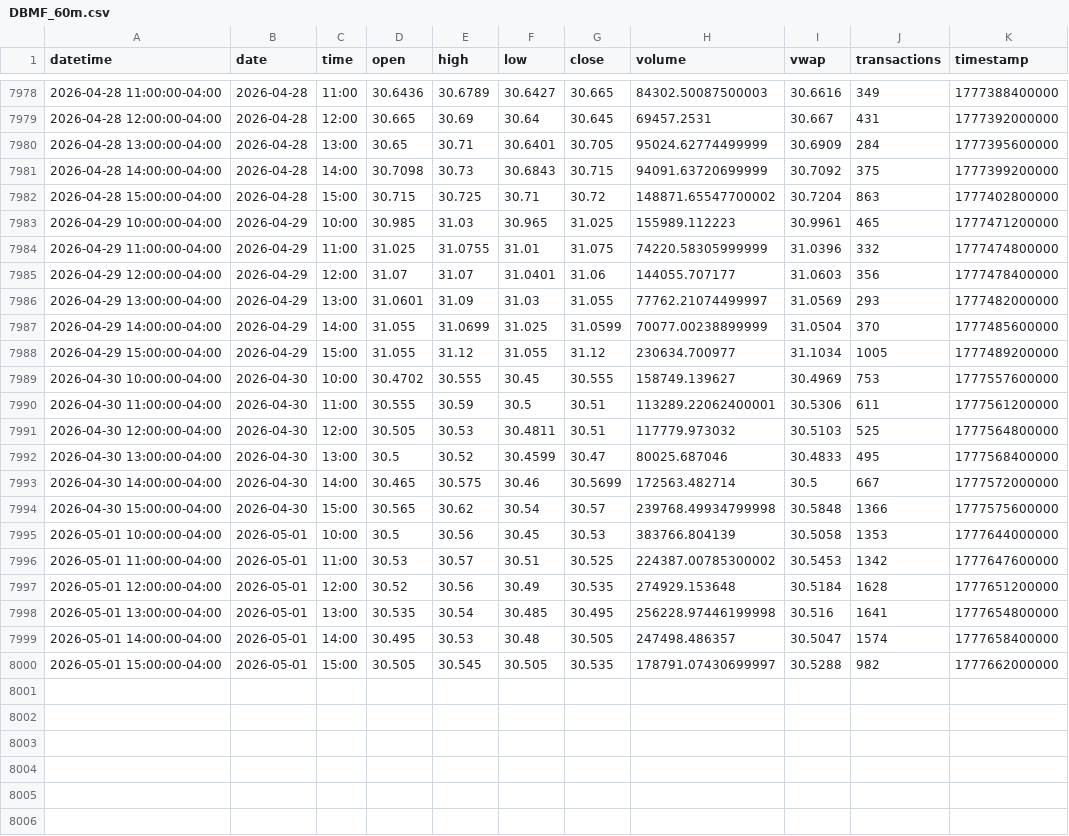
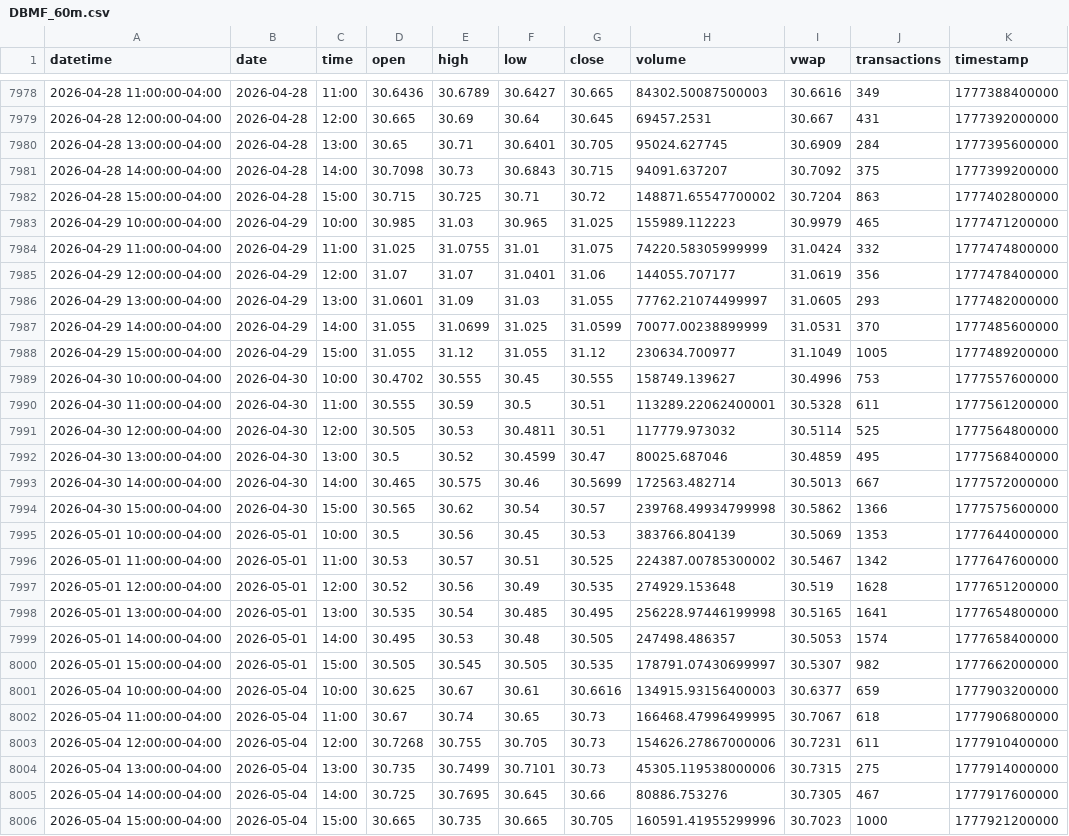
Before and after one commit to mjo156-ship-it/Market-Signals, a CSV file: data/polygon/DBMF_60m.csv, drawn as a sheet; only a part is shown, gaps mark what is left out.

```diff
--- a/data/polygon/DBMF_60m.csv
+++ b/data/polygon/DBMF_60m.csv
@@ -7979,22 +7979,28 @@ datetime,date,time,open,high,low,close,volume,vwap,transactions,timestamp
 2026-04-28 12:00:00-04:00,2026-04-28,12:00,30.665,30.69,30.64,30.645,69457.2531,30.667,431,1777392000000
-2026-04-28 13:00:00-04:00,2026-04-28,13:00,30.65,30.71,30.6401,30.705,95024.62774499999,30.6909,284,1777395600000
-2026-04-28 14:00:00-04:00,2026-04-28,14:00,30.7098,30.73,30.6843,30.715,94091.63720699999,30.7092,375,1777399200000
+2026-04-28 13:00:00-04:00,2026-04-28,13:00,30.65,30.71,30.6401,30.705,95024.627745,30.6909,284,1777395600000
+2026-04-28 14:00:00-04:00,2026-04-28,14:00,30.7098,30.73,30.6843,30.715,94091.637207,30.7092,375,1777399200000
 2026-04-28 15:00:00-04:00,2026-04-28,15:00,30.715,30.725,30.71,30.72,148871.65547700002,30.7204,863,1777402800000
-2026-04-29 10:00:00-04:00,2026-04-29,10:00,30.985,31.03,30.965,31.025,155989.112223,30.9961,465,1777471200000
-2026-04-29 11:00:00-04:00,2026-04-29,11:00,31.025,31.0755,31.01,31.075,74220.58305999999,31.0396,332,1777474800000
-2026-04-29 12:00:00-04:00,2026-04-29,12:00,31.07,31.07,31.0401,31.06,144055.707177,31.0603,356,1777478400000
-2026-04-29 13:00:00-04:00,2026-04-29,13:00,31.0601,31.09,31.03,31.055,77762.21074499997,31.0569,293,1777482000000
-2026-04-29 14:00:00-04:00,2026-04-29,14:00,31.055,31.0699,31.025,31.0599,70077.00238899999,31.0504,370,1777485600000
-2026-04-29 15:00:00-04:00,2026-04-29,15:00,31.055,31.12,31.055,31.12,230634.700977,31.1034,1005,1777489200000
-2026-04-30 10:00:00-04:00,2026-04-30,10:00,30.4702,30.555,30.45,30.555,158749.139627,30.4969,753,1777557600000
-2026-04-30 11:00:00-04:00,2026-04-30,11:00,30.555,30.59,30.5,30.51,113289.22062400001,30.5306,611,1777561200000
-2026-04-30 12:00:00-04:00,2026-04-30,12:00,30.505,30.53,30.4811,30.51,117779.973032,30.5103,525,1777564800000
-2026-04-30 13:00:00-04:00,2026-04-30,13:00,30.5,30.52,30.4599,30.47,80025.687046,30.4833,495,1777568400000
-2026-04-30 14:00:00-04:00,2026-04-30,14:00,30.465,30.575,30.46,30.5699,172563.482714,30.5,667,1777572000000
-2026-04-30 15:00:00-04:00,2026-04-30,15:00,30.565,30.62,30.54,30.57,239768.49934799998,30.5848,1366,1777575600000
-2026-05-01 10:00:00-04:00,2026-05-01,10:00,30.5,30.56,30.45,30.53,383766.804139,30.5058,1353,1777644000000
-2026-05-01 11:00:00-04:00,2026-05-01,11:00,30.53,30.57,30.51,30.525,224387.00785300002,30.5453,1342,1777647600000
-2026-05-01 12:00:00-04:00,2026-05-01,12:00,30.52,30.56,30.49,30.535,274929.153648,30.5184,1628,1777651200000
-2026-05-01 13:00:00-04:00,2026-05-01,13:00,30.535,30.54,30.485,30.495,256228.97446199998,30.516,1641,1777654800000
-2026-05-01 14:00:00-04:00,2026-05-01,14:00,30.495,30.53,30.48,30.505,247498.486357,30.5047,1574,1777658400000
-2026-05-01 15:00:00-04:00,2026-05-01,15:00,30.505,30.545,30.505,30.535,178791.07430699997,30.5288,982,1777662000000
+2026-04-29 10:00:00-04:00,2026-04-29,10:00,30.985,31.03,30.965,31.025,155989.112223,30.9979,465,1777471200000
+2026-04-29 11:00:00-04:00,2026-04-29,11:00,31.025,31.0755,31.01,31.075,74220.58305999999,31.0424,332,1777474800000
+2026-04-29 12:00:00-04:00,2026-04-29,12:00,31.07,31.07,31.0401,31.06,144055.707177,31.0619,356,1777478400000
+2026-04-29 13:00:00-04:00,2026-04-29,13:00,31.0601,31.09,31.03,31.055,77762.21074499997,31.0605,293,1777482000000
+2026-04-29 14:00:00-04:00,2026-04-29,14:00,31.055,31.0699,31.025,31.0599,70077.00238899999,31.0531,370,1777485600000
+2026-04-29 15:00:00-04:00,2026-04-29,15:00,31.055,31.12,31.055,31.12,230634.700977,31.1049,1005,1777489200000
+2026-04-30 10:00:00-04:00,2026-04-30,10:00,30.4702,30.555,30.45,30.555,158749.139627,30.4996,753,1777557600000
+2026-04-30 11:00:00-04:00,2026-04-30,11:00,30.555,30.59,30.5,30.51,113289.22062400001,30.5328,611,1777561200000
+2026-04-30 12:00:00-04:00,2026-04-30,12:00,30.505,30.53,30.4811,30.51,117779.973032,30.5114,525,1777564800000
+2026-04-30 13:00:00-04:00,2026-04-30,13:00,30.5,30.52,30.4599,30.47,80025.687046,30.4859,495,1777568400000
+2026-04-30 14:00:00-04:00,2026-04-30,14:00,30.465,30.575,30.46,30.5699,172563.482714,30.5013,667,1777572000000
+2026-04-30 15:00:00-04:00,2026-04-30,15:00,30.565,30.62,30.54,30.57,239768.49934799998,30.5862,1366,1777575600000
+2026-05-01 10:00:00-04:00,2026-05-01,10:00,30.5,30.56,30.45,30.53,383766.804139,30.5069,1353,1777644000000
+2026-05-01 11:00:00-04:00,2026-05-01,11:00,30.53,30.57,30.51,30.525,224387.00785300002,30.5467,1342,1777647600000
+2026-05-01 12:00:00-04:00,2026-05-01,12:00,30.52,30.56,30.49,30.535,274929.153648,30.519,1628,1777651200000
+2026-05-01 13:00:00-04:00,2026-05-01,13:00,30.535,30.54,30.485,30.495,256228.97446199998,30.5165,1641,1777654800000
+2026-05-01 14:00:00-04:00,2026-05-01,14:00,30.495,30.53,30.48,30.505,247498.486357,30.5053,1574,1777658400000
+2026-05-01 15:00:00-04:00,2026-05-01,15:00,30.505,30.545,30.505,30.535,178791.07430699997,30.5307,982,1777662000000
+2026-05-04 10:00:00-04:00,2026-05-04,10:00,30.625,30.67,30.61,30.6616,134915.93156400003,30.6377,659,1777903200000
+2026-05-04 11:00:00-04:00,2026-05-04,11:00,30.67,30.74,30.65,30.73,166468.47996499995,30.7067,618,1777906800000
+2026-05-04 12:00:00-04:00,2026-05-04,12:00,30.7268,30.755,30.705,30.73,154626.27867000006,30.7231,611,1777910400000
+2026-05-04 13:00:00-04:00,2026-05-04,13:00,30.735,30.7499,30.7101,30.73,45305.119538000006,30.7315,275,1777914000000
+2026-05-04 14:00:00-04:00,2026-05-04,14:00,30.725,30.7695,30.645,30.66,80886.753276,30.7305,467,1777917600000
+2026-05-04 15:00:00-04:00,2026-05-04,15:00,30.665,30.735,30.665,30.705,160591.41955299996,30.7023,1000,1777921200000
```
Also changed, not shown: data/polygon/CTA_60m.csv, data/polygon/FNGO_60m.csv, 34 other files.
